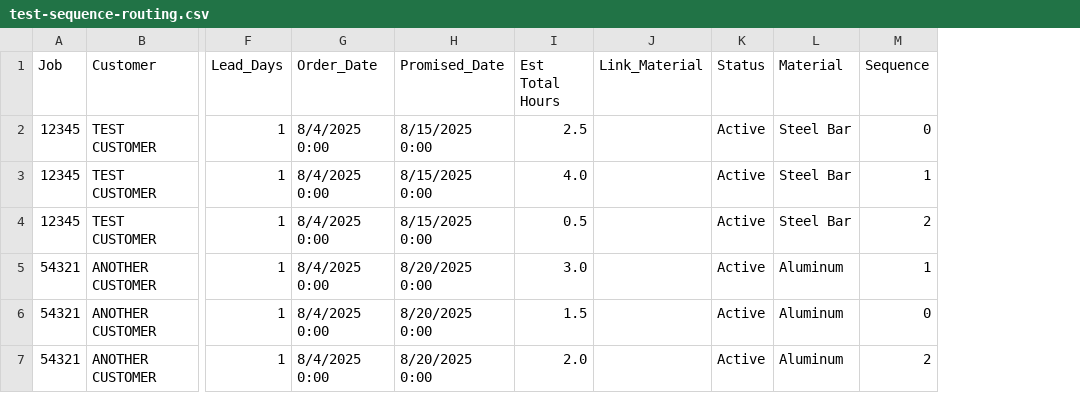
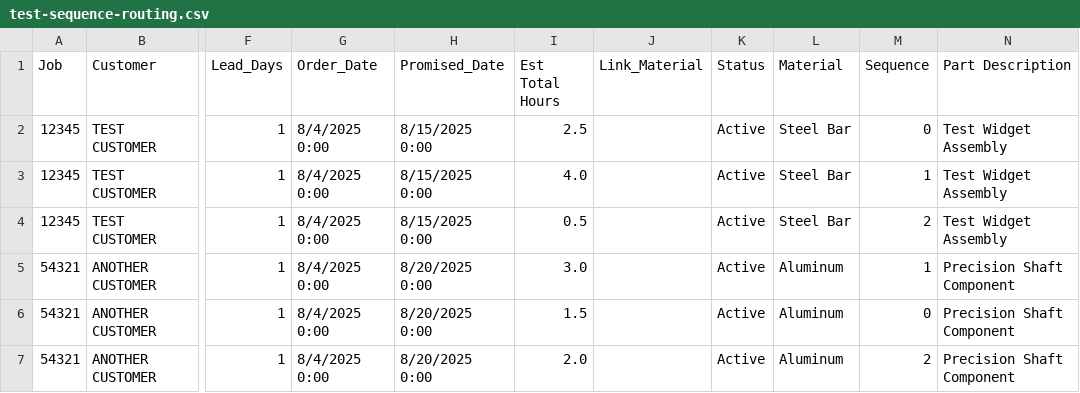
Before and after one commit to stoffregene/JobBossScheduler, a CSV file: test-sequence-routing.csv, drawn as a sheet; only a part is shown, gaps mark what is left out; the diff names each change by its address in the sheet, - before the commit and + after, or states it on an @@ line.

```diff
--- a/test-sequence-routing.csv
+++ b/test-sequence-routing.csv
+column N (Part Description), rows 2-7: Test Widget Assembly | Test Widget Assembly | Test Widget Assembly | Precision Shaft Component | Precision Shaft Component | Precision Shaft Component
```
Also changed, not shown: 2 other files.
